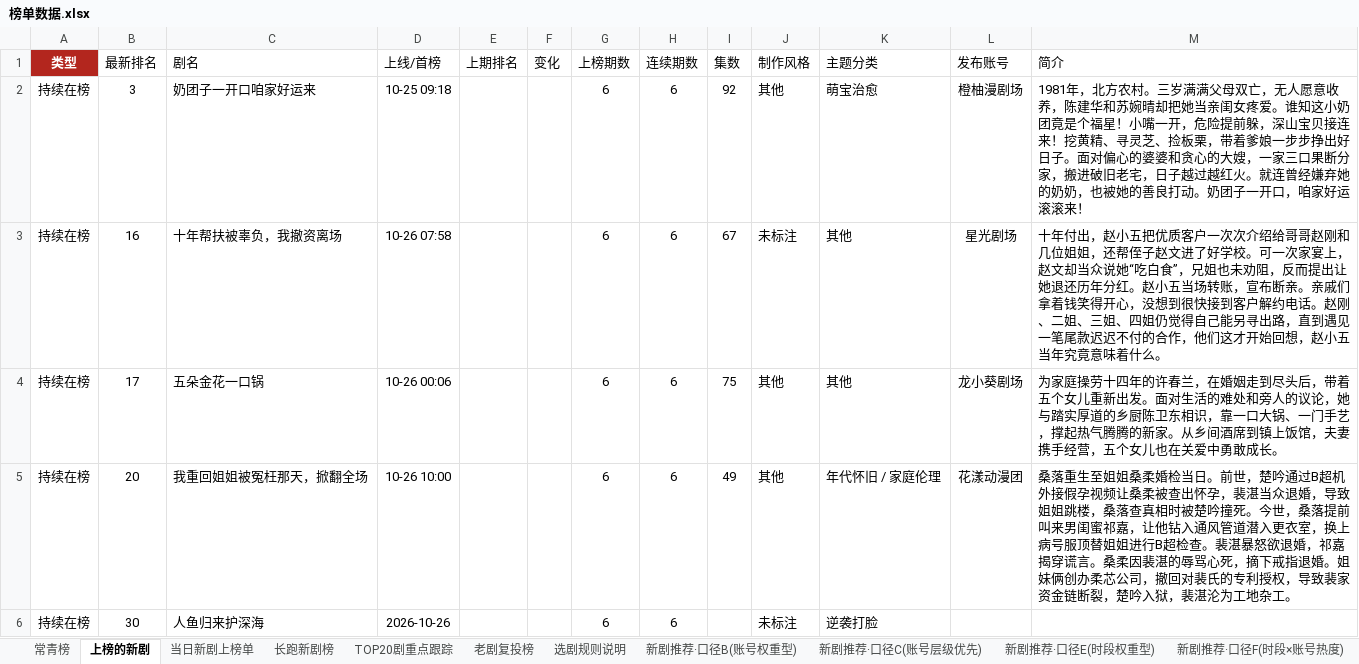
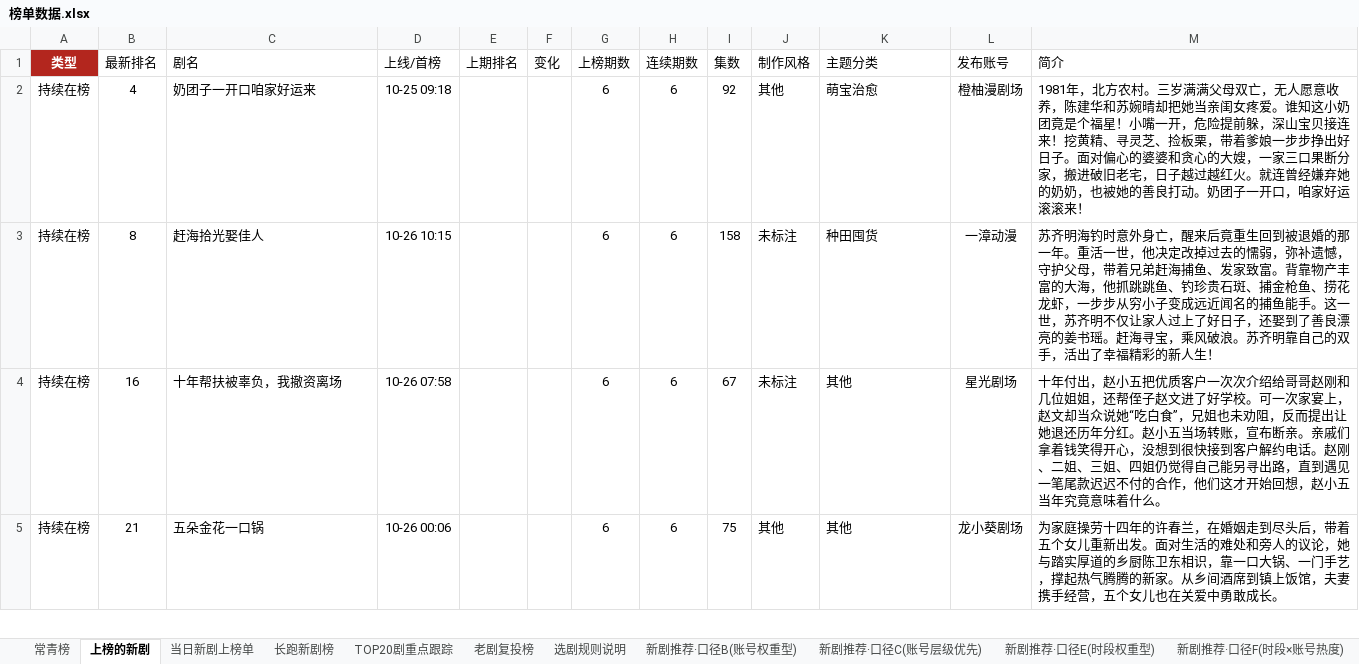
Before and after one commit to 2m247cdz9k-design/tomato-drama-rankings, an Excel workbook: 榜单数据.xlsx, sheet 上榜的新剧, drawn as a sheet; only a part is shown; values as stored, in another font and other column widths than the file's, no borders; removed rows and columns are numbered as before the commit, all else as after; the diff covers the shown part only; the diff names each change by its address in the sheet, - before the commit and + after, or states it on an @@ line.

```diff
--- a/榜单数据.xlsx (sheet 上榜的新剧)
+++ b/榜单数据.xlsx (sheet 上榜的新剧)
-B2 (最新排名): 3
+B2 (最新排名): 4
+row 3: 持续在榜 | 8 | 赶海拾光娶佳人 | 10-26 10:15 |  |  | 6 | 6 | 158 | 未标注 | 种田囤货 | 一漳动漫 | 苏齐明海钓时意外身亡，醒来后竟重生回到被退婚的那一年。重活一世，他决定改掉过去的懦弱，弥补遗憾，守护父母，带着兄弟赶海捕鱼、发家致富。背靠物产丰富的大海，他抓跳跳鱼、钓珍贵石斑、捕金枪鱼、捞花龙虾，一步步从穷小子变成远近闻名的捕鱼能手。这一世，苏齐明不仅让家人过上了好日子，还娶到了善良漂亮的姜书瑶。赶海寻宝，乘风破浪。苏齐明靠自己的双手，活出了幸福精彩的新人生！
-B5 (最新排名): 17
+B5 (最新排名): 21
-row 5: 持续在榜 | 20 | 我重回姐姐被冤枉那天，掀翻全场 | 10-26 10:00 |  |  | 6 | 6 | 49 | 其他 | 年代怀旧 / 家庭伦理 | 花漾动漫团 | 桑落重生至姐姐桑柔婚检当日。前世，楚吟通过B超机外接假孕视频让桑柔被查出怀孕，裴湛当众退婚，导致姐姐跳楼，桑落查真相时被楚吟撞死。今世，桑落提前叫来男闺蜜祁嘉，让他钻入通风管道潜入更衣室，换上病号服顶替姐姐进行B超检查。裴湛暴怒欲退婚，祁嘉揭穿谎言。桑柔因裴湛的辱骂心死，摘下戒指退婚。姐妹俩创办柔芯公司，撤回对裴氏的专利授权，导致裴家资金链断裂，楚吟入狱，裴湛沦为工地杂工。
-row 6: 持续在榜 | 30 | 人鱼归来护深海 | 2026-10-26 |  |  | 6 | 6 |  | 未标注 | 逆袭打脸
```
Also changed, not shown: 20 added rows, 14 removed rows and 63 edited cells elsewhere in this sheet, sheet TOP20剧重点跟踪, sheet 长跑新剧榜, sheet 特点统计, sheet 当日新剧上榜单, sheet 老剧复投榜, sheet 常青榜, 2 other files.
